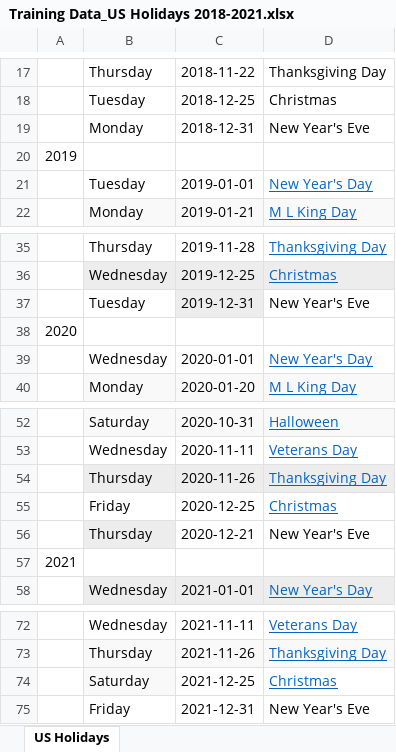
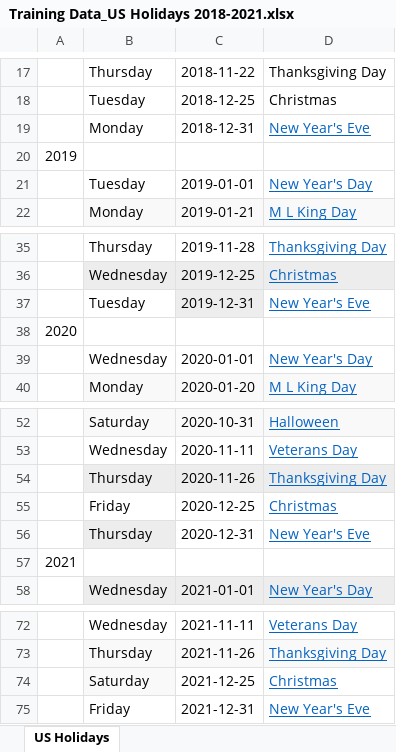
Before and after one commit to markodj99/Load-Prediction, an Excel workbook: Flask_Backend/rawTrainingData/holidays/Training Data_US Holidays 2018-2021.xlsx, sheet US Holidays, drawn as a sheet; only a part is shown, gaps mark what is left out; values as stored, in another font and other column widths than the file's, no borders; the diff names each change by its address in the sheet, - before the commit and + after, or states it on an @@ line.

```diff
--- a/Flask_Backend/rawTrainingData/holidays/Training Data_US Holidays 2018-2021.xlsx (sheet US Holidays)
+++ b/Flask_Backend/rawTrainingData/holidays/Training Data_US Holidays 2018-2021.xlsx (sheet US Holidays)
@@ D19 underline: off → on, text colour: black → #0563C1 @@
@@ D37 underline: off → on, text colour: black → #0563C1 @@
-C56: 2020-12-21
+C56: 2020-12-31
@@ D56 underline: off → on, text colour: black → #0563C1 @@
@@ D75 underline: off → on, text colour: black → #0563C1 @@
```
Also changed, not shown: 3 other files.
